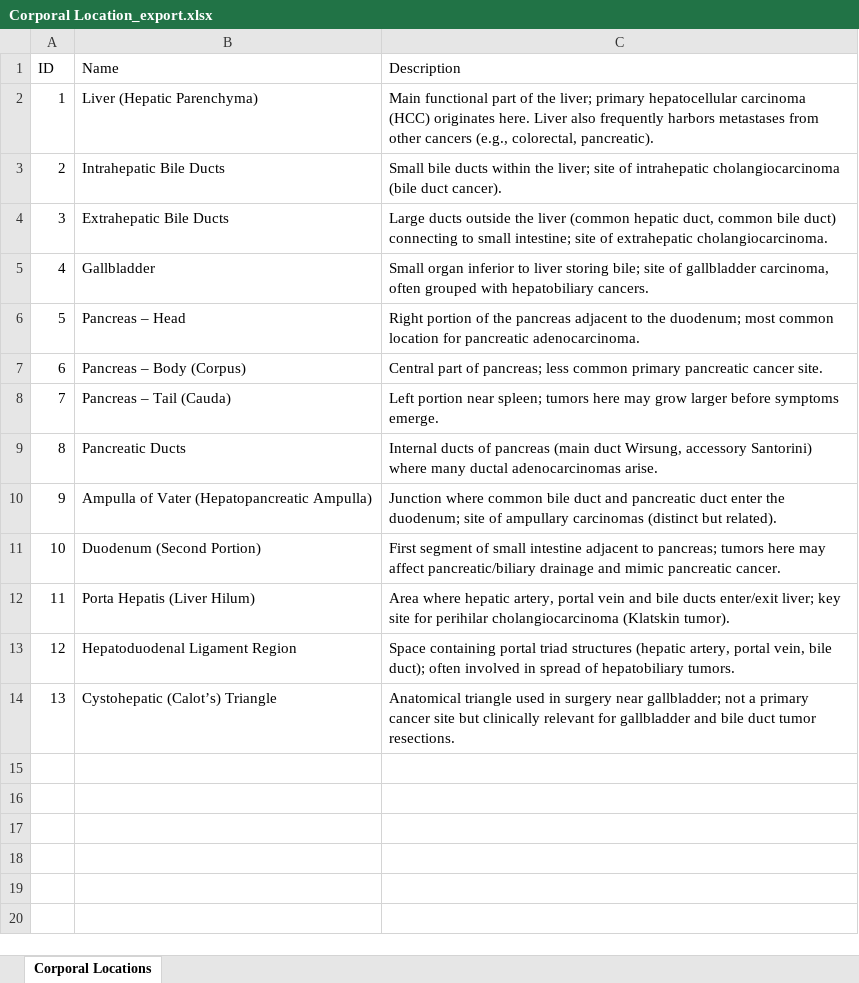
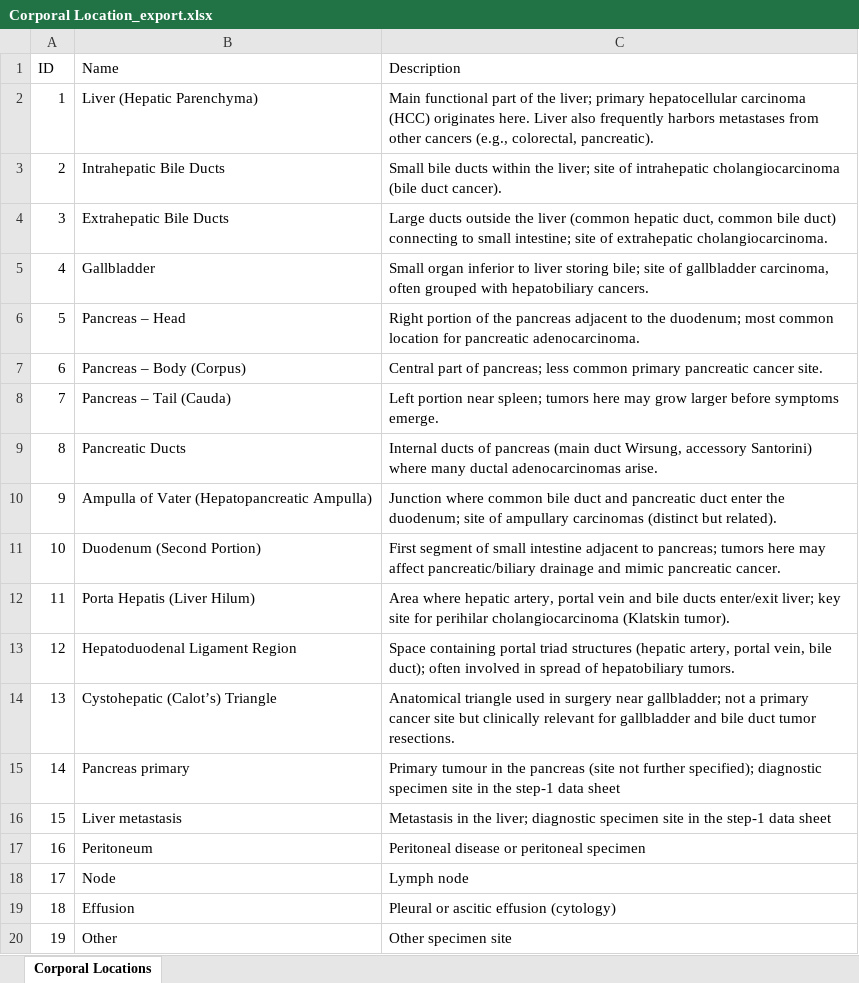
Before and after one commit to roxmer/HPB-AI-deploy, an Excel workbook: HPB_Templates/Corporal Location_export.xlsx, sheet Corporal Locations, drawn as a sheet; values as stored, in another font and other column widths than the file's, no borders; charts and pictures not drawn; the diff names each change by its address in the sheet, - before the commit and + after, or states it on an @@ line.

```diff
--- a/HPB_Templates/Corporal Location_export.xlsx (sheet Corporal Locations)
+++ b/HPB_Templates/Corporal Location_export.xlsx (sheet Corporal Locations)
+row 15: 14 | Pancreas primary | Primary tumour in the pancreas (site not further specified); diagnostic specimen site in the step-1 data sheet
+row 16: 15 | Liver metastasis | Metastasis in the liver; diagnostic specimen site in the step-1 data sheet
+row 17: 16 | Peritoneum | Peritoneal disease or peritoneal specimen
+row 18: 17 | Node | Lymph node
+row 19: 18 | Effusion | Pleural or ascitic effusion (cytology)
+row 20: 19 | Other | Other specimen site
```
Also changed, not shown: HPB_Templates/SystemicTherapyDefinition_export.xlsx, 9 other files.
